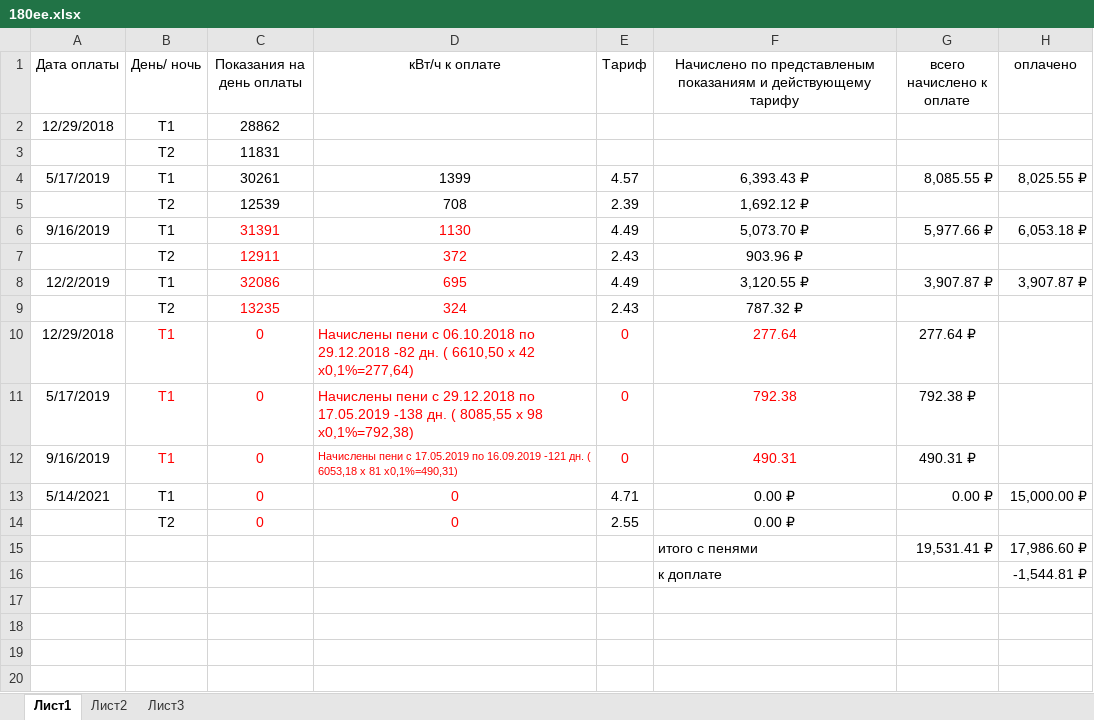
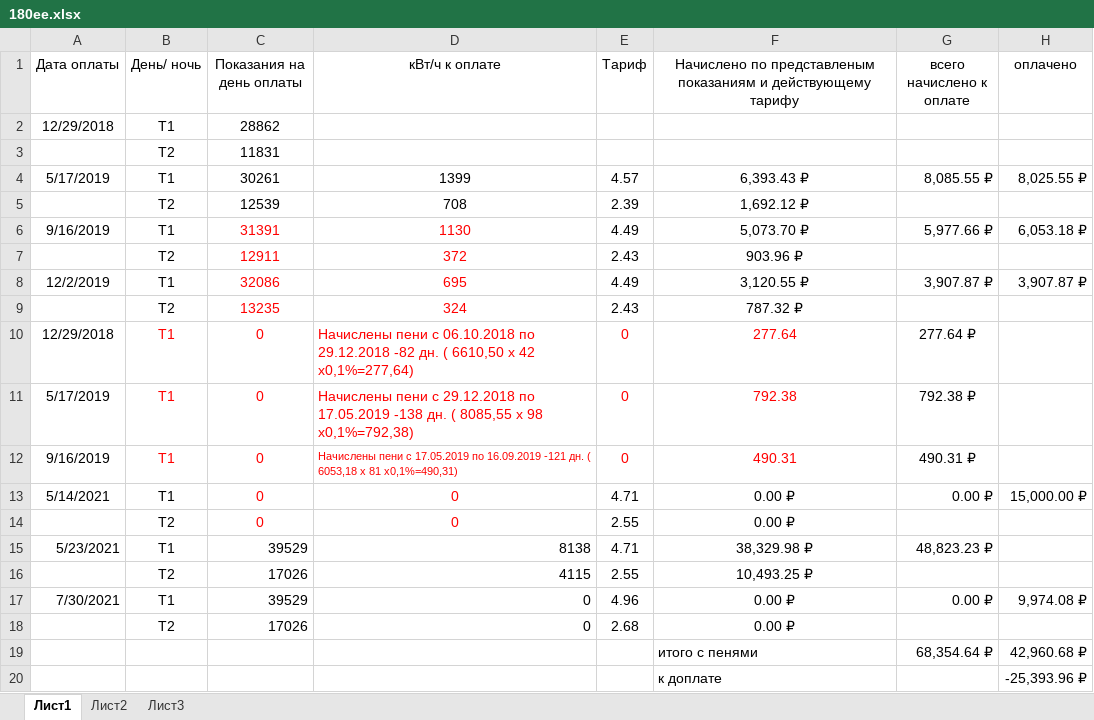
Before and after one commit to slimexpert/slimexpert.github.io, an Excel workbook: sputnik/personal/ee/180ee.xlsx, sheet Лист1, drawn as a sheet; values as stored, in another font and other column widths than the file's, no borders; addresses are those after the commit; the diff names each change by its address in the sheet, - before the commit and + after, or states it on an @@ line.

```diff
--- a/sputnik/personal/ee/180ee.xlsx (sheet Лист1)
+++ b/sputnik/personal/ee/180ee.xlsx (sheet Лист1)
+row 15: 5/23/2021 | Т1 | 39529 | 8138 | 4.71 | 38,329.98 ₽ | 48,823.23 ₽
+row 16:  | Т2 | 17026 | 4115 | 2.55 | 10,493.25 ₽
+row 17: 7/30/2021 | Т1 | 39529 | 0 | 4.96 | 0.00 ₽ | 0.00 ₽ | 9,974.08 ₽
+row 18:  | Т2 | 17026 | 0 | 2.68 | 0.00 ₽
-G19 (всего начислено к оплате): 19,531.41 ₽
+G19 (всего начислено к оплате): 68,354.64 ₽
-H19 (оплачено): 17,986.60 ₽
+H19 (оплачено): 42,960.68 ₽
-H20 (оплачено): -1,544.81 ₽
+H20 (оплачено): -25,393.96 ₽
```
Also changed, not shown: sputnik/personal/ee/165ee.xlsx, sputnik/personal/ee/167ee.xlsx, 57 other files.
